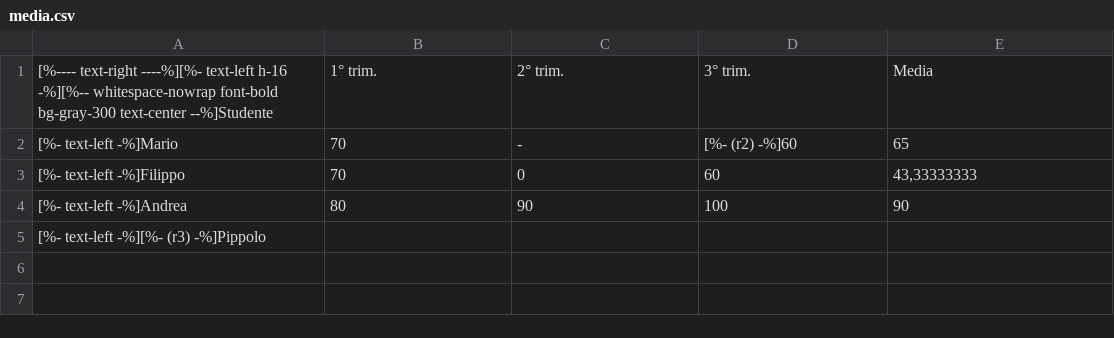
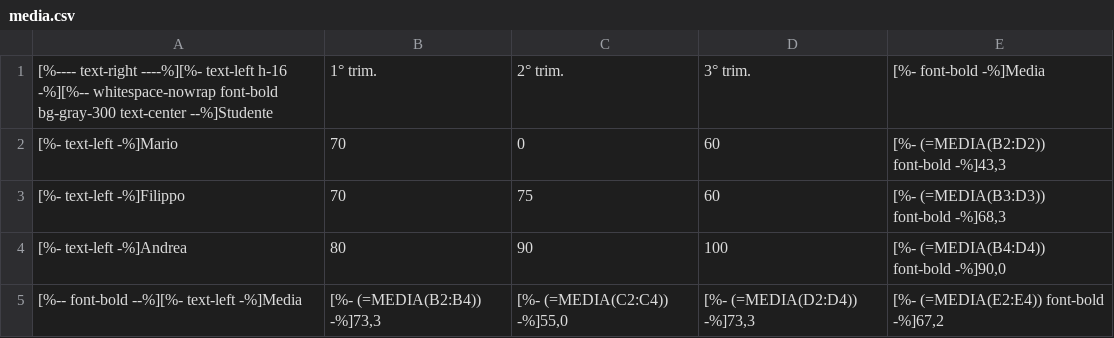
Before and after one commit to andrealeardini/wikilear, a CSV file: src/_data/media.csv, drawn as a sheet.

```diff
--- a/src/_data/media.csv
+++ b/src/_data/media.csv
@@ -1,5 +1,5 @@
-[%---- text-right ----%][%- text-left h-16 -%][%-- whitespace-nowrap font-bold bg-gray-300 text-center --%]Studente,1° trim.,2° trim.,3° trim.,Media
-[%- text-left -%]Mario,70,-,[%- (r2) -%]60,65
-[%- text-left -%]Filippo,70,0,60,"43,33333333"
-[%- text-left -%]Andrea,80,90,100,90
-[%- text-left -%][%- (r3) -%]Pippolo,,,,
+[%---- text-right ----%][%- text-left h-16 -%][%-- whitespace-nowrap font-bold bg-gray-300 text-center --%]Studente,1° trim.,2° trim.,3° trim.,[%- font-bold -%]Media
+[%- text-left -%]Mario,70,0,60,"[%- (=MEDIA(B2:D2)) font-bold -%]43,3"
+[%- text-left -%]Filippo,70,75,60,"[%- (=MEDIA(B3:D3)) font-bold -%]68,3"
+[%- text-left -%]Andrea,80,90,100,"[%- (=MEDIA(B4:D4)) font-bold -%]90,0"
+[%-- font-bold --%][%- text-left -%]Media,"[%- (=MEDIA(B2:B4)) -%]73,3","[%- (=MEDIA(C2:C4)) -%]55,0","[%- (=MEDIA(D2:D4)) -%]73,3","[%- (=MEDIA(E2:E4)) font-bold -%]67,2"
```
Also changed, not shown: 2 other files.
